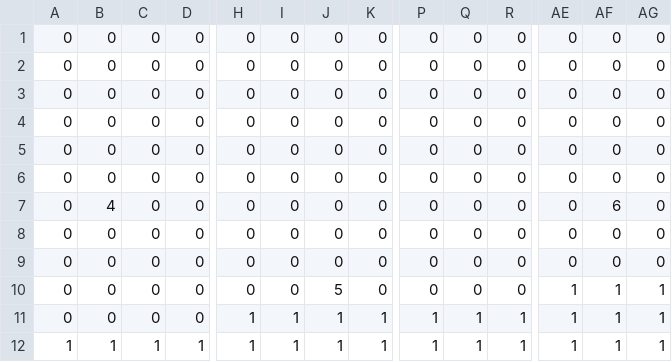
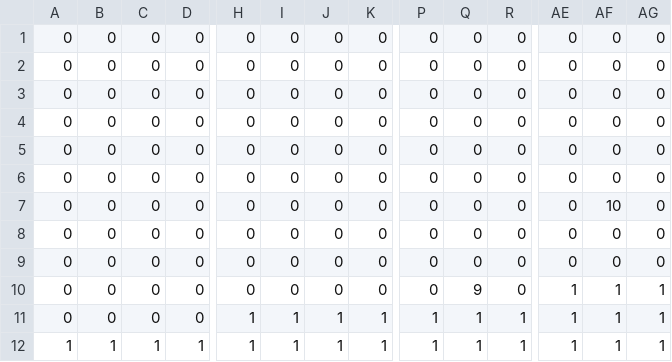
Before and after one commit to SaitoOmura/GraduationProject, a CSV file: GraduationProject/Resource/csv/stage1-1.csv, drawn as a sheet; only a part is shown, gaps mark what is left out; removed rows and columns are numbered as before the commit, all else as after; rows hold the shown columns only; the diff names each change by its address in the sheet, - before the commit and + after, or states it on an @@ line.

```diff
--- a/GraduationProject/Resource/csv/stage1-1.csv
+++ b/GraduationProject/Resource/csv/stage1-1.csv
-B7: 4
+B7: 0
-AF7: 6
+AF7: 10
-row 8: 0 | 0 | 0 | 0 | 0 | 0 | 0 | 0 | 0 | 0 | 0 | 0 | 0 | 0
+row 9: 0 | 0 | 0 | 0 | 0 | 0 | 0 | 0 | 0 | 0 | 0 | 0 | 0 | 0
-J10: 5
+J10: 0
-Q10: 0
+Q10: 9
```
Also changed, not shown: 25 other files.
